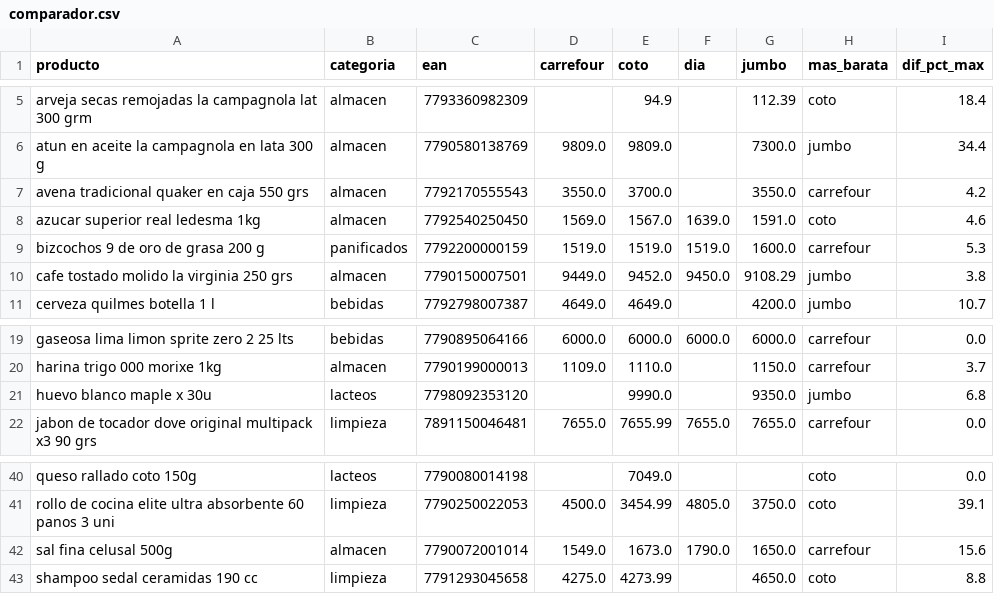
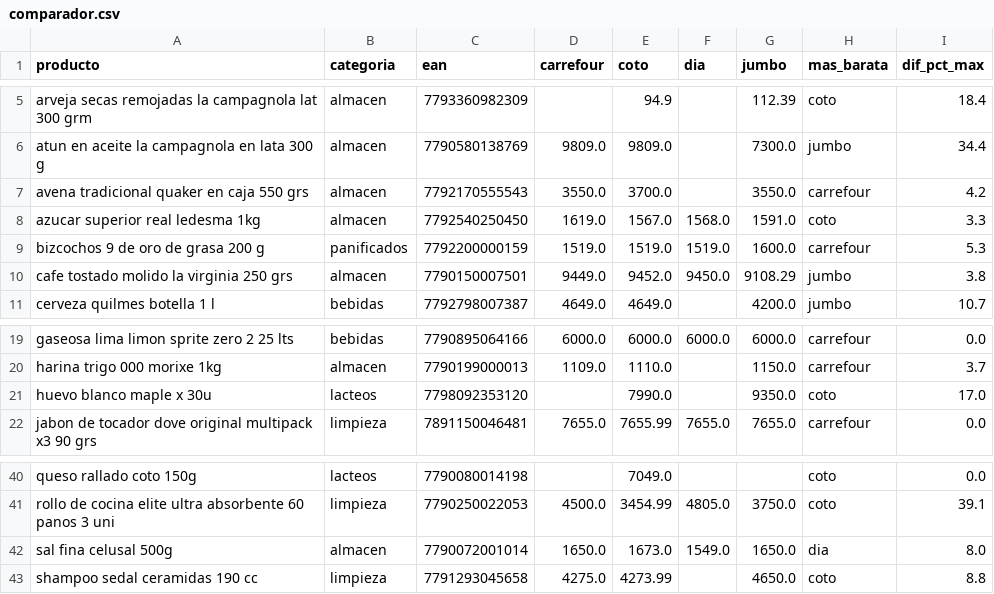
Before and after one commit to licgermancardenas-crypto/precios_argentina2026, a CSV file: data/public/comparador.csv, drawn as a sheet; only a part is shown, gaps mark what is left out.

```diff
--- a/data/public/comparador.csv
+++ b/data/public/comparador.csv
@@ -7,3 +7,3 @@ atun en aceite la campagnola en lata 300 g,almacen,7790580138769,9809.0,9809.0,,
 avena tradicional quaker en caja 550 grs,almacen,7792170555543,3550.0,3700.0,,3550.0,carrefour,4.2
-azucar superior real ledesma 1kg,almacen,7792540250450,1569.0,1567.0,1639.0,1591.0,coto,4.6
+azucar superior real ledesma 1kg,almacen,7792540250450,1619.0,1567.0,1568.0,1591.0,coto,3.3
 bizcochos 9 de oro de grasa 200 g,panificados,7792200000159,1519.0,1519.0,1519.0,1600.0,carrefour,5.3
@@ -20,3 +20,3 @@ gaseosa lima limon sprite zero 2 25 lts,bebidas,7790895064166,6000.0,6000.0,6000
 harina trigo 000 morixe 1kg,almacen,7790199000013,1109.0,1110.0,,1150.0,carrefour,3.7
-huevo blanco maple x 30u,lacteos,7798092353120,,9990.0,,9350.0,jumbo,6.8
+huevo blanco maple x 30u,lacteos,7798092353120,,7990.0,,9350.0,coto,17.0
 jabon de tocador dove original multipack x3 90 grs,limpieza,7891150046481,7655.0,7655.99,7655.0,7655.0,carrefour,0.0
@@ -41,3 +41,3 @@ queso rallado coto 150g,lacteos,7790080014198,,7049.0,,,coto,0.0
 rollo de cocina elite ultra absorbente 60 panos 3 uni,limpieza,7790250022053,4500.0,3454.99,4805.0,3750.0,coto,39.1
-sal fina celusal 500g,almacen,7790072001014,1549.0,1673.0,1790.0,1650.0,carrefour,15.6
+sal fina celusal 500g,almacen,7790072001014,1650.0,1673.0,1549.0,1650.0,dia,8.0
 shampoo sedal ceramidas 190 cc,limpieza,7791293045658,4275.0,4273.99,,4650.0,coto,8.8
```
Also changed, not shown: data/public/indice_canasta.csv, data/public/regresores.csv, 12 other files.
